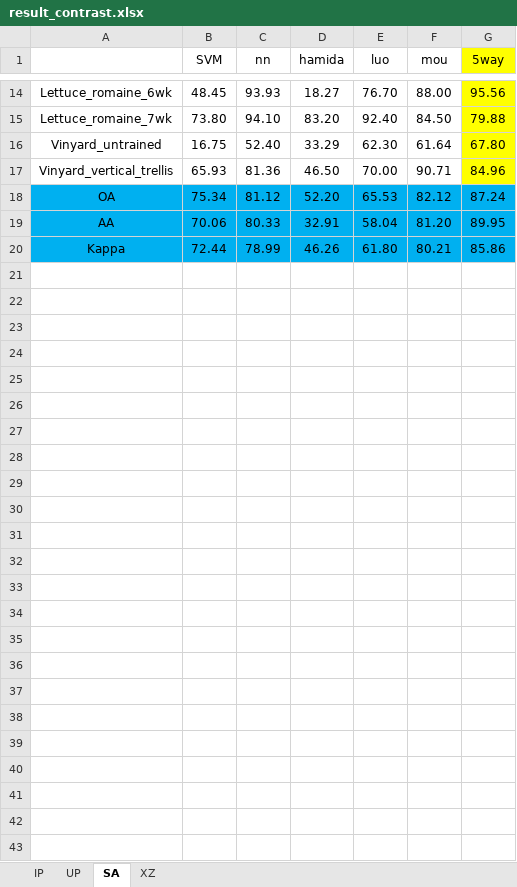
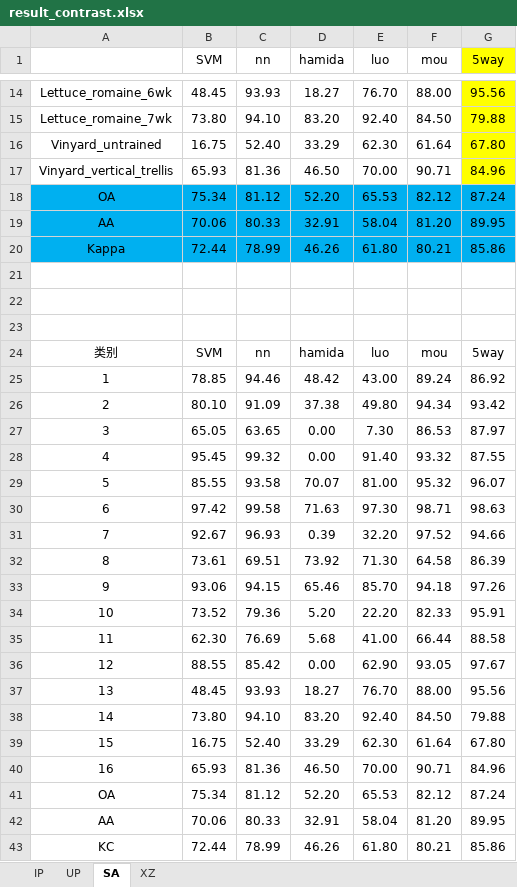
Before and after one commit to murphyhoucn/HSI-FSC, an Excel workbook: HSI_FSC_result/result_contrast.xlsx, sheet SA, drawn as a sheet; only a part is shown, gaps mark what is left out; values as stored, in another font and other column widths than the file's, no borders; the diff names each change by its address in the sheet, - before the commit and + after, or states it on an @@ line.

```diff
--- a/HSI_FSC_result/result_contrast.xlsx (sheet SA)
+++ b/HSI_FSC_result/result_contrast.xlsx (sheet SA)
+row 21: (empty)
+row 22: (empty)
+row 23: (empty)
+row 24: 类别 | SVM | nn | hamida | luo | mou | 5way
+row 25: 1 | 78.85 | 94.46 | 48.42 | 43.00 | 89.24 | 86.92
+row 26: 2 | 80.10 | 91.09 | 37.38 | 49.80 | 94.34 | 93.42
+row 27: 3 | 65.05 | 63.65 | 0.00 | 7.30 | 86.53 | 87.97
+row 28: 4 | 95.45 | 99.32 | 0.00 | 91.40 | 93.32 | 87.55
+row 29: 5 | 85.55 | 93.58 | 70.07 | 81.00 | 95.32 | 96.07
+row 30: 6 | 97.42 | 99.58 | 71.63 | 97.30 | 98.71 | 98.63
+row 31: 7 | 92.67 | 96.93 | 0.39 | 32.20 | 97.52 | 94.66
+row 32: 8 | 73.61 | 69.51 | 73.92 | 71.30 | 64.58 | 86.39
+row 33: 9 | 93.06 | 94.15 | 65.46 | 85.70 | 94.18 | 97.26
+row 34: 10 | 73.52 | 79.36 | 5.20 | 22.20 | 82.33 | 95.91
+row 35: 11 | 62.30 | 76.69 | 5.68 | 41.00 | 66.44 | 88.58
+row 36: 12 | 88.55 | 85.42 | 0.00 | 62.90 | 93.05 | 97.67
+row 37: 13 | 48.45 | 93.93 | 18.27 | 76.70 | 88.00 | 95.56
+row 38: 14 | 73.80 | 94.10 | 83.20 | 92.40 | 84.50 | 79.88
+row 39: 15 | 16.75 | 52.40 | 33.29 | 62.30 | 61.64 | 67.80
+row 40: 16 | 65.93 | 81.36 | 46.50 | 70.00 | 90.71 | 84.96
+row 41: OA | 75.34 | 81.12 | 52.20 | 65.53 | 82.12 | 87.24
+row 42: AA | 70.06 | 80.33 | 32.91 | 58.04 | 81.20 | 89.95
+row 43: KC | 72.44 | 78.99 | 46.26 | 61.80 | 80.21 | 85.86
```
Also changed, not shown: sheet UP, sheet IP, sheet XZ, HSI_FSC_0_basic/result/score_basic.xlsx, HSI_FSC_result/2. Dropout/result_dropout_parameters.xlsx, 15 other files.
